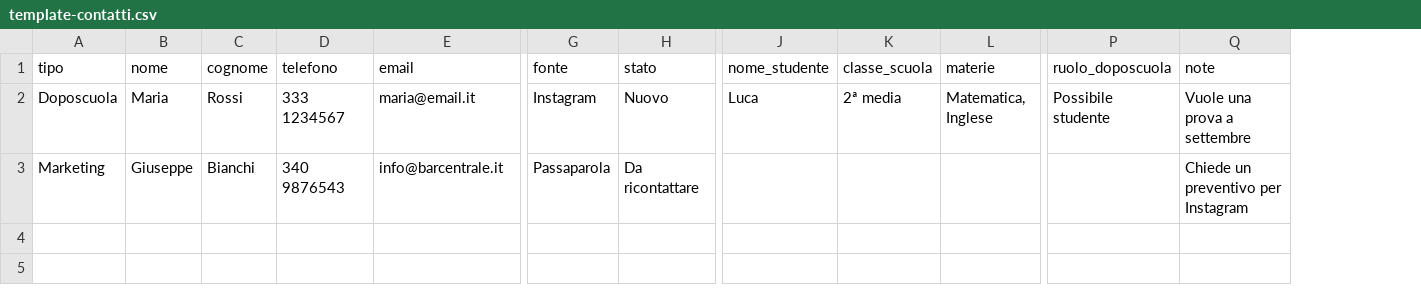
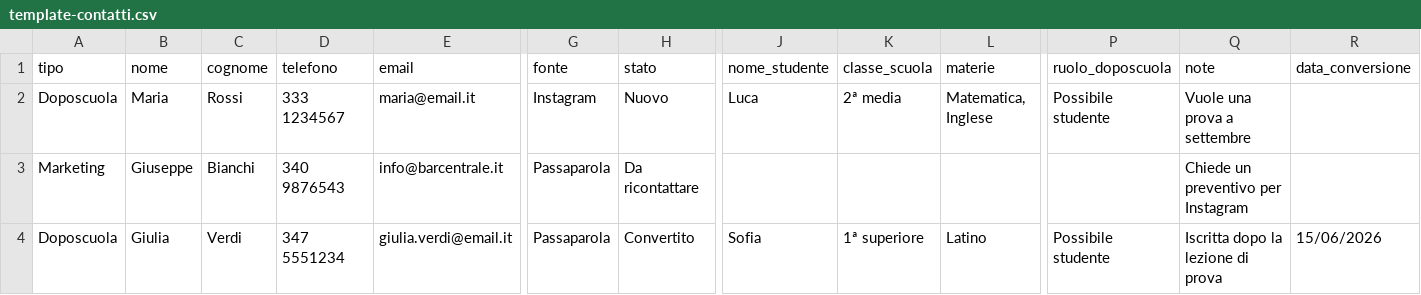
Before and after one commit to tiformiamonoi-it/doposcuola-tfn, a CSV file: public/template-contatti.csv, drawn as a sheet; only a part is shown, gaps mark what is left out; rows hold the shown columns only; the diff names each change by its address in the sheet, - before the commit and + after, or states it on an @@ line.

```diff
--- a/public/template-contatti.csv
+++ b/public/template-contatti.csv
+column R (data_conversione), empty
+row 4: Doposcuola | Giulia | Verdi | 347 5551234 | giulia.verdi@email.it | Passaparola | Convertito | Sofia | 1ª superiore | Latino | Possibile studente | Iscritta dopo la lezione di prova | 15/06/2026
```
Also changed, not shown: 15 other files.
